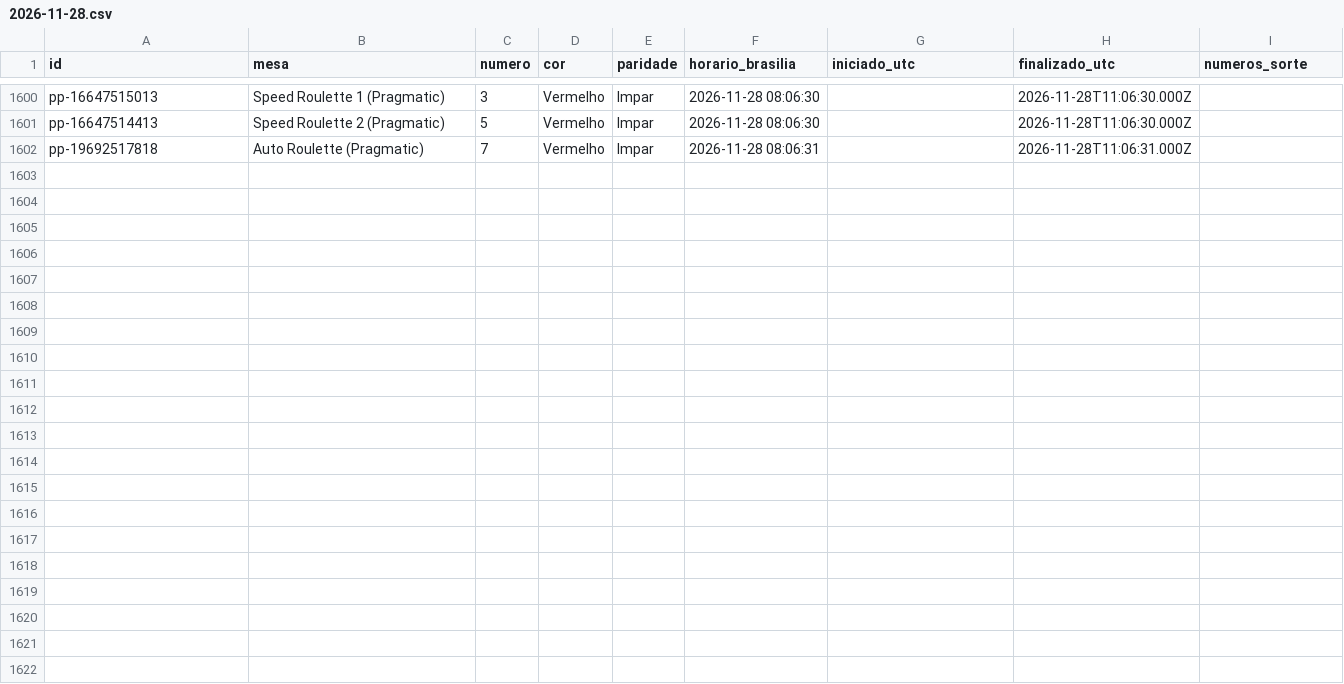
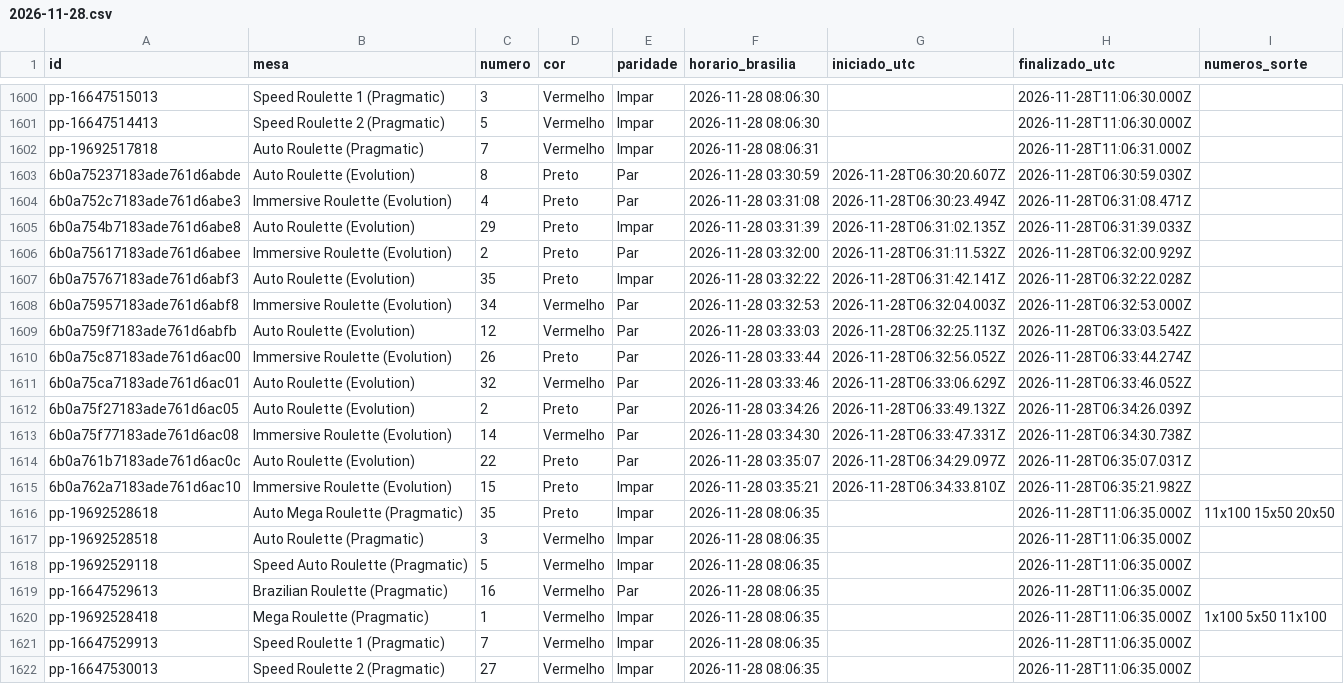
Before and after one commit to mr-ecktor/roleta-historico, a CSV file: dados/2026/2026-11-28.csv, drawn as a sheet; only a part is shown, gaps mark what is left out; the diff names each change by its address in the sheet, - before the commit and + after, or states it on an @@ line.

Commit message:
Dados: 2026-11-28 03:36

```diff
--- a/dados/2026/2026-11-28.csv
+++ b/dados/2026/2026-11-28.csv
+row 1603: 6b0a75237183ade761d6abde | Auto Roulette (Evolution) | 8 | Preto | Par | 2026-11-28 03:30:59 | 2026-11-28T06:30:20.607Z | 2026-11-28T06:30:59.030Z
+row 1604: 6b0a752c7183ade761d6abe3 | Immersive Roulette (Evolution) | 4 | Preto | Par | 2026-11-28 03:31:08 | 2026-11-28T06:30:23.494Z | 2026-11-28T06:31:08.471Z
+row 1605: 6b0a754b7183ade761d6abe8 | Auto Roulette (Evolution) | 29 | Preto | Impar | 2026-11-28 03:31:39 | 2026-11-28T06:31:02.135Z | 2026-11-28T06:31:39.033Z
+row 1606: 6b0a75617183ade761d6abee | Immersive Roulette (Evolution) | 2 | Preto | Par | 2026-11-28 03:32:00 | 2026-11-28T06:31:11.532Z | 2026-11-28T06:32:00.929Z
+row 1607: 6b0a75767183ade761d6abf3 | Auto Roulette (Evolution) | 35 | Preto | Impar | 2026-11-28 03:32:22 | 2026-11-28T06:31:42.141Z | 2026-11-28T06:32:22.028Z
+row 1608: 6b0a75957183ade761d6abf8 | Immersive Roulette (Evolution) | 34 | Vermelho | Par | 2026-11-28 03:32:53 | 2026-11-28T06:32:04.003Z | 2026-11-28T06:32:53.000Z
+row 1609: 6b0a759f7183ade761d6abfb | Auto Roulette (Evolution) | 12 | Vermelho | Par | 2026-11-28 03:33:03 | 2026-11-28T06:32:25.113Z | 2026-11-28T06:33:03.542Z
+row 1610: 6b0a75c87183ade761d6ac00 | Immersive Roulette (Evolution) | 26 | Preto | Par | 2026-11-28 03:33:44 | 2026-11-28T06:32:56.052Z | 2026-11-28T06:33:44.274Z
+row 1611: 6b0a75ca7183ade761d6ac01 | Auto Roulette (Evolution) | 32 | Vermelho | Par | 2026-11-28 03:33:46 | 2026-11-28T06:33:06.629Z | 2026-11-28T06:33:46.052Z
+row 1612: 6b0a75f27183ade761d6ac05 | Auto Roulette (Evolution) | 2 | Preto | Par | 2026-11-28 03:34:26 | 2026-11-28T06:33:49.132Z | 2026-11-28T06:34:26.039Z
+row 1613: 6b0a75f77183ade761d6ac08 | Immersive Roulette (Evolution) | 14 | Vermelho | Par | 2026-11-28 03:34:30 | 2026-11-28T06:33:47.331Z | 2026-11-28T06:34:30.738Z
+row 1614: 6b0a761b7183ade761d6ac0c | Auto Roulette (Evolution) | 22 | Preto | Par | 2026-11-28 03:35:07 | 2026-11-28T06:34:29.097Z | 2026-11-28T06:35:07.031Z
+row 1615: 6b0a762a7183ade761d6ac10 | Immersive Roulette (Evolution) | 15 | Preto | Impar | 2026-11-28 03:35:21 | 2026-11-28T06:34:33.810Z | 2026-11-28T06:35:21.982Z
+row 1616: pp-19692528618 | Auto Mega Roulette (Pragmatic) | 35 | Preto | Impar | 2026-11-28 08:06:35 |  | 2026-11-28T11:06:35.000Z | 11x100 15x50 20x50
+row 1617: pp-19692528518 | Auto Roulette (Pragmatic) | 3 | Vermelho | Impar | 2026-11-28 08:06:35 |  | 2026-11-28T11:06:35.000Z
+row 1618: pp-19692529118 | Speed Auto Roulette (Pragmatic) | 5 | Vermelho | Impar | 2026-11-28 08:06:35 |  | 2026-11-28T11:06:35.000Z
+row 1619: pp-16647529613 | Brazilian Roulette (Pragmatic) | 16 | Vermelho | Par | 2026-11-28 08:06:35 |  | 2026-11-28T11:06:35.000Z
+row 1620: pp-19692528418 | Mega Roulette (Pragmatic) | 1 | Vermelho | Impar | 2026-11-28 08:06:35 |  | 2026-11-28T11:06:35.000Z | 1x100 5x50 11x100
+row 1621: pp-16647529913 | Speed Roulette 1 (Pragmatic) | 7 | Vermelho | Impar | 2026-11-28 08:06:35 |  | 2026-11-28T11:06:35.000Z
+row 1622: pp-16647530013 | Speed Roulette 2 (Pragmatic) | 27 | Vermelho | Impar | 2026-11-28 08:06:35 |  | 2026-11-28T11:06:35.000Z
```
